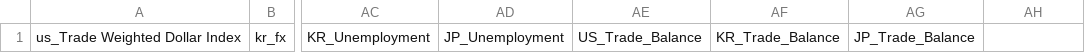
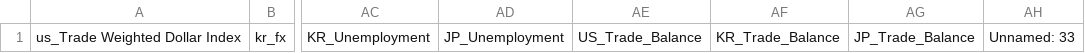
Before and after one commit to baek-seunghwan/Exchangeprediction, a CSV file: -Graph-Neural-Network-based-Multi-Currency-FX-Forecasting-feature-multisteps/-Graph-Neural-Network-based-Multi-Currency-FX-Forecasting-feature-multisteps/B-MTGNN/data/graph.csv, drawn as a sheet; only a part is shown, gaps mark what is left out; the diff names each change by its address in the sheet, - before the commit and + after, or states it on an @@ line.

```diff
--- a/-Graph-Neural-Network-based-Multi-Currency-FX-Forecasting-feature-multisteps/-Graph-Neural-Network-based-Multi-Currency-FX-Forecasting-feature-multisteps/B-MTGNN/data/graph.csv
+++ b/-Graph-Neural-Network-based-Multi-Currency-FX-Forecasting-feature-multisteps/-Graph-Neural-Network-based-Multi-Currency-FX-Forecasting-feature-multisteps/B-MTGNN/data/graph.csv
-AH1: (empty)
+AH1: Unnamed: 33
```
Also changed, not shown: -Graph-Neural-Network-based-Multi-Currency-FX-Forecasting-feature-multisteps/-Graph-Neural-Network-based-Multi-Currency-FX-Forecasting-feature-multisteps/B-MTGNN/data/data.csv, -Graph-Neural-Network-based-Multi-Currency-FX-Forecasting-feature-multisteps/-Graph-Neural-Network-based-Multi-Currency-FX-Forecasting-feature-multisteps/B-MTGNN/data/sm_data.csv, 51 other files.
